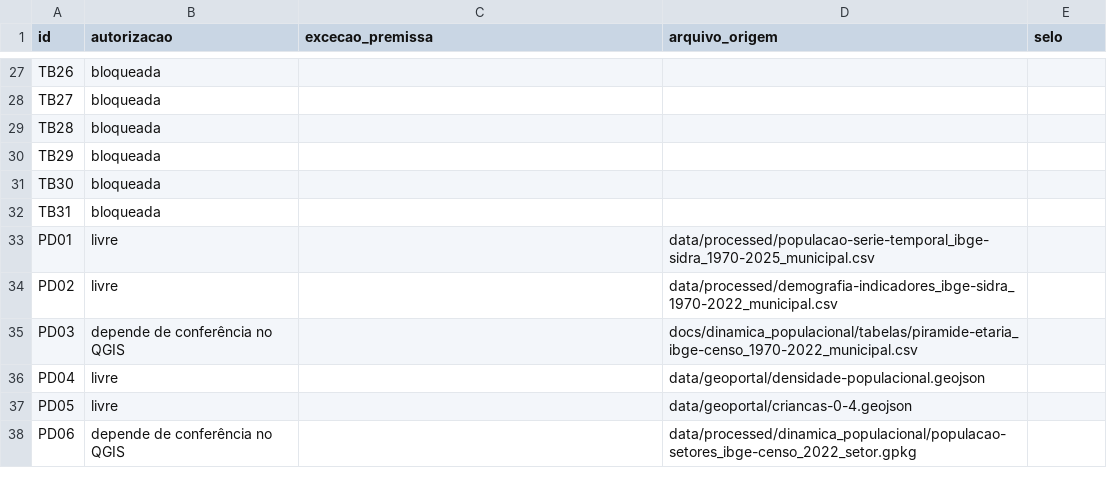
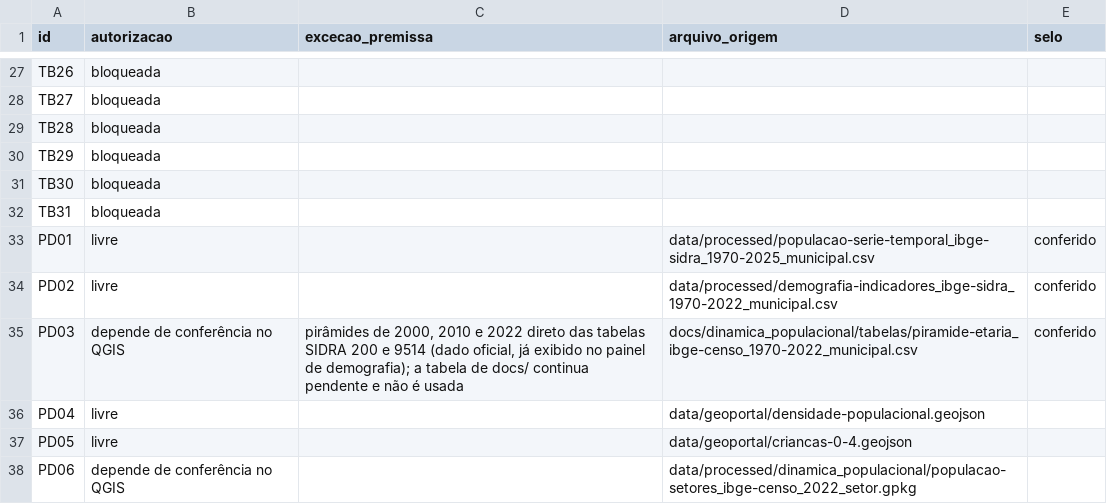
Before and after one commit to Alexandrogschafer/uruguaiana-clima-saude, a CSV file: config/paineis_ativos.csv, drawn as a sheet; only a part is shown, gaps mark what is left out.

```diff
--- a/config/paineis_ativos.csv
+++ b/config/paineis_ativos.csv
@@ -32,5 +32,5 @@ TB30,bloqueada,,,
 TB31,bloqueada,,,
-PD01,livre,,data/processed/populacao-serie-temporal_ibge-sidra_1970-2025_municipal.csv,
-PD02,livre,,data/processed/demografia-indicadores_ibge-sidra_1970-2022_municipal.csv,
-PD03,depende de conferência no QGIS,,docs/dinamica_populacional/tabelas/piramide-etaria_ibge-censo_1970-2022_municipal.csv,
+PD01,livre,,data/processed/populacao-serie-temporal_ibge-sidra_1970-2025_municipal.csv,conferido
+PD02,livre,,data/processed/demografia-indicadores_ibge-sidra_1970-2022_municipal.csv,conferido
+PD03,depende de conferência no QGIS,"pirâmides de 2000, 2010 e 2022 direto das tabelas SIDRA 200 e 9514 (dado oficial, já exibido no painel de demografia); a tabela de docs/ continua pendente e não é usada",docs/dinamica_populacional/tabelas/piramide-etaria_ibge-censo_1970-2022_municipal.csv,conferido
 PD04,livre,,data/geoportal/densidade-populacional.geojson,
```
Also changed, not shown: 13 other files.
